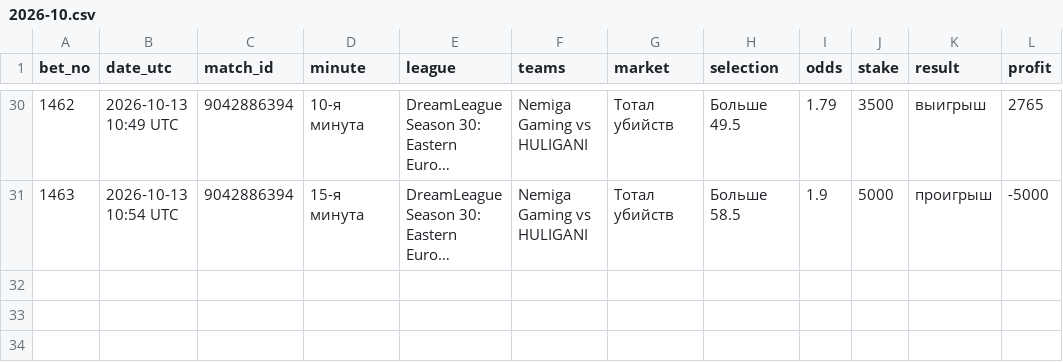
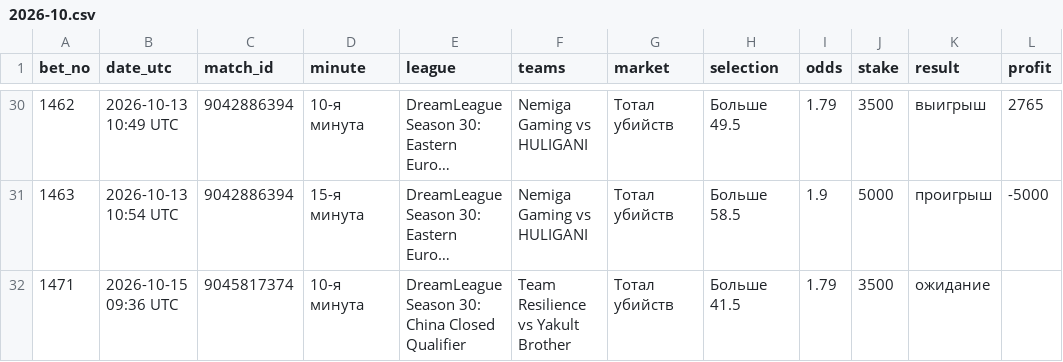
Before and after one commit to betsaipro-predictions/betsaipro-predictions, a CSV file: bets/2026-10.csv, drawn as a sheet; only a part is shown, gaps mark what is left out; long unchanged cells end in …; the diff names each change by its address in the sheet, - before the commit and + after, or states it on an @@ line.

```diff
--- a/bets/2026-10.csv
+++ b/bets/2026-10.csv
+row 32: 1471 | 2026-10-15 09:36 UTC | 9045817374 | 10-я минута | DreamLeague Season 30: China Closed Qualifier | Team Resilience vs Yakult Brother | Тотал убийств | Больше 41.5 | 1.79 | 3500 | ожидание
```
Also changed, not shown: 1 other file.
